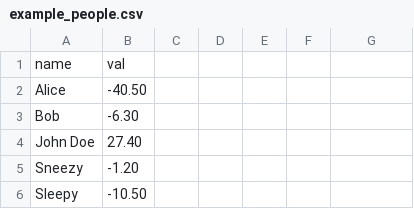
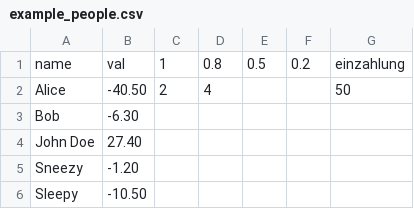
Before and after one commit to nicoa/students_council_honesty_box, a CSV file: example_data/example_people.csv, drawn as a sheet; only a part is shown; the diff names each change by its address in the sheet, - before the commit and + after, or states it on an @@ line.

Commit message:
updated example csv

```diff
--- a/example_data/example_people.csv
+++ b/example_data/example_people.csv
-C1: (empty)
+C1: 1
-D1: (empty)
+D1: 0.8
-E1: (empty)
+E1: 0.5
-F1: (empty)
+F1: 0.2
-G1: (empty)
+G1: einzahlung
-C2: (empty)
+C2: 2
-D2: (empty)
+D2: 4
-G2: (empty)
+G2: 50
```
